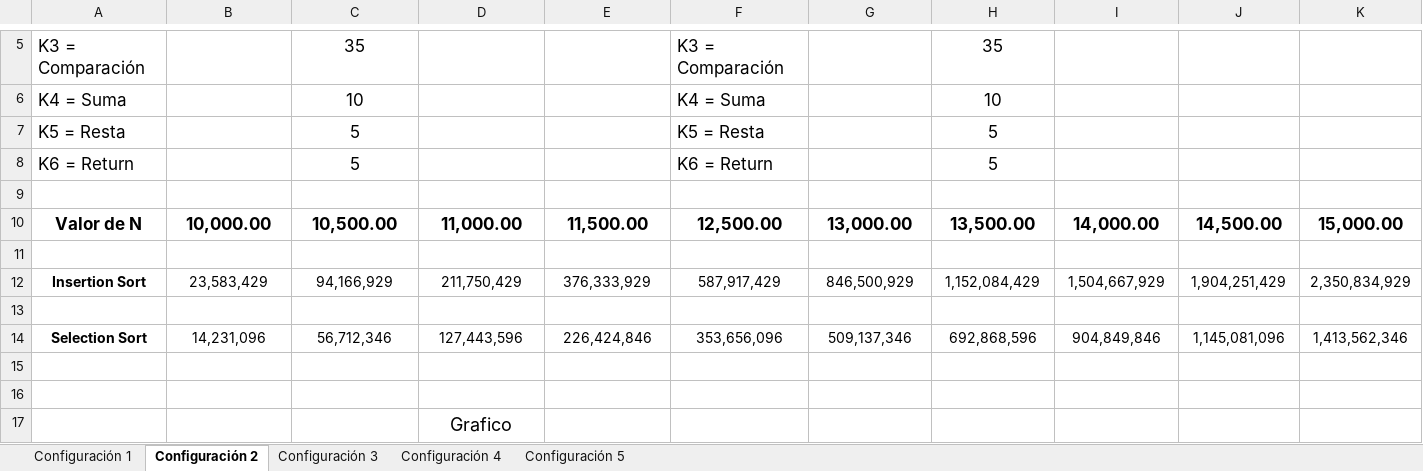
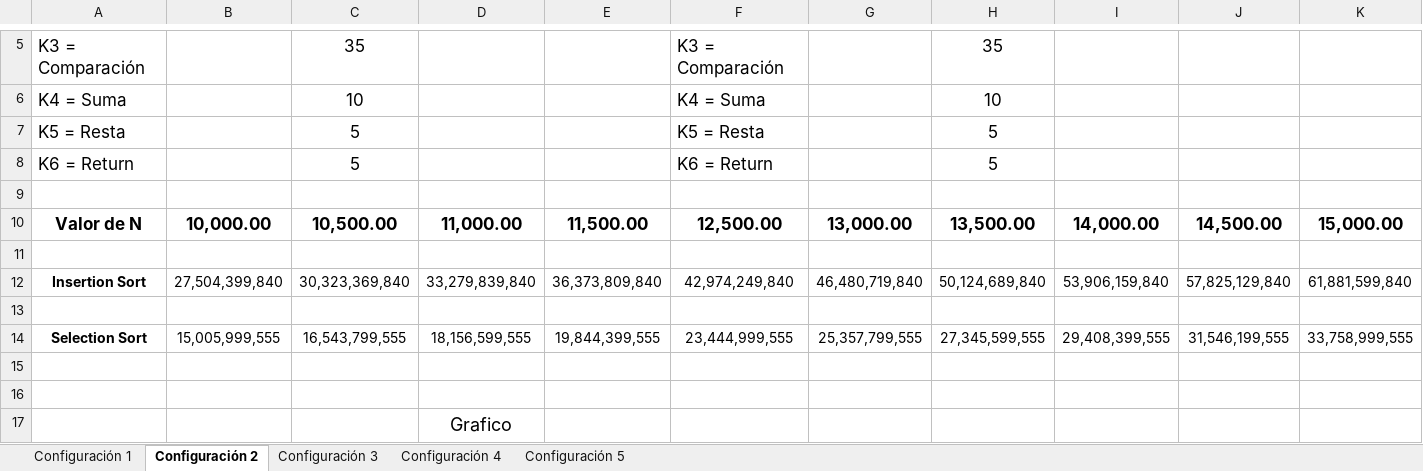
Before and after one commit to emmanuelrs/Tarea1_An-lisis_Algoritmos, an Excel workbook: Tarea_1_Analisis_Algoritmos_Emmanuel_Rosales.xlsx, sheet Configuración 2, drawn as a sheet; only a part is shown, gaps mark what is left out; values as stored, in another font and other column widths than the file's, no borders; charts and pictures not drawn; removed rows and columns are numbered as before the commit, all else as after; rows hold the shown columns only; the diff names each change by its address in the sheet, - before the commit and + after, or states it on an @@ line.

```diff
--- a/Tarea_1_Analisis_Algoritmos_Emmanuel_Rosales.xlsx (sheet Configuración 2)
+++ b/Tarea_1_Analisis_Algoritmos_Emmanuel_Rosales.xlsx (sheet Configuración 2)
-row 12: Insertion Sort | 23,583,429 | 94,166,929 | 211,750,429 | 376,333,929 | 587,917,429 | 846,500,929 | 1,152,084,429 | 1,504,667,929 | 1,904,251,429 | 2,350,834,929
+row 12: Insertion Sort | 27,504,399,840 | 30,323,369,840 | 33,279,839,840 | 36,373,809,840 | 42,974,249,840 | 46,480,719,840 | 50,124,689,840 | 53,906,159,840 | 57,825,129,840 | 61,881,599,840
-row 14: Selection Sort | 14,231,096 | 56,712,346 | 127,443,596 | 226,424,846 | 353,656,096 | 509,137,346 | 692,868,596 | 904,849,846 | 1,145,081,096 | 1,413,562,346
+row 14: Selection Sort | 15,005,999,555 | 16,543,799,555 | 18,156,599,555 | 19,844,399,555 | 23,444,999,555 | 25,357,799,555 | 27,345,599,555 | 29,408,399,555 | 31,546,199,555 | 33,758,999,555
```
Also changed, not shown: sheet Configuración 3, sheet Configuración 5, sheet Configuración 4, charts or pictures.
